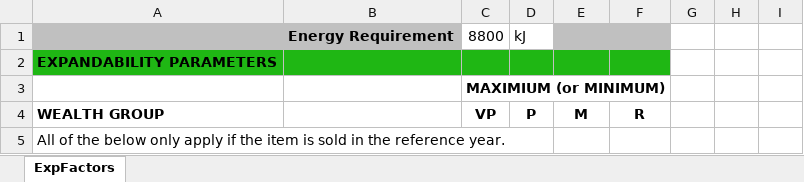
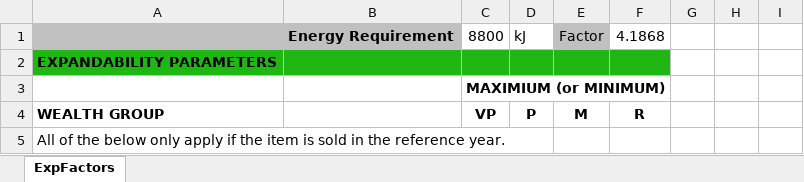
Before and after one commit to CharlesRethman/HEA-ZA-Spreadsheets, an Excel workbook: za_expandabilityfactors.xlsx, sheet ExpFactors, drawn as a sheet; only a part is shown; values as stored, in another font and other column widths than the file's, no borders; the diff names each change by its address in the sheet, - before the commit and + after, or states it on an @@ line.

```diff
--- a/za_expandabilityfactors.xlsx (sheet ExpFactors)
+++ b/za_expandabilityfactors.xlsx (sheet ExpFactors)
-E1: (empty)
+E1: Factor
-F1: (empty)
+F1: 4.1868
-F1 fill: #C0C0C0
+F1 fill: none
```
Also changed, not shown: 10 other files.
